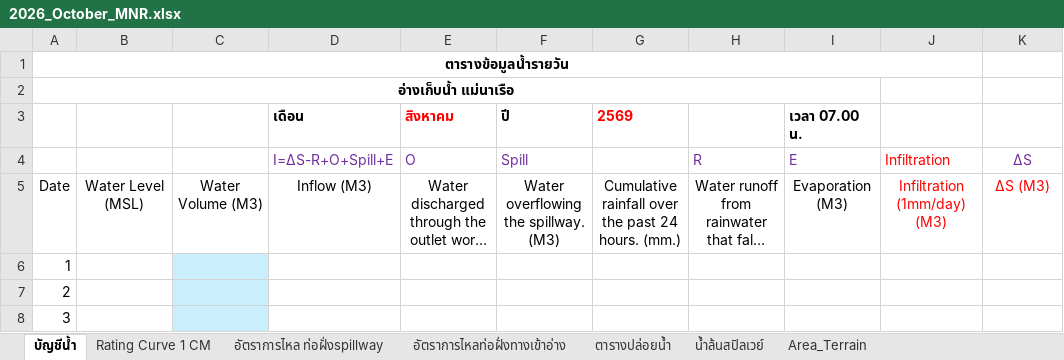
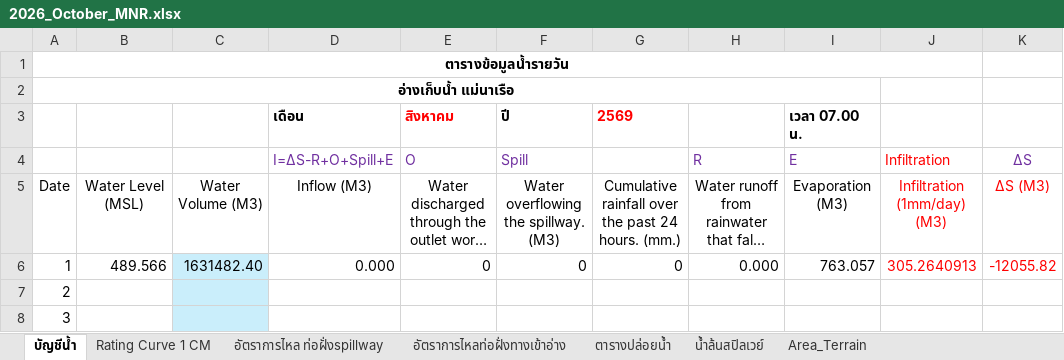
Before and after one commit to mpdox30/maenarua-water-web, an Excel workbook: 01_data/Reservoirs/inflow/2026/2026_October_MNR.xlsx, sheet บัญชีน้ำ, drawn as a sheet; only a part is shown; long unchanged cells end in …; values as stored, in another font and other column widths than the file's, no borders; conditional formats not drawn; the diff names each change by its address in the sheet, - before the commit and + after, or states it on an @@ line.

Commit message:
Auto-update: reservoir official file + shadow CSV + water_ledger.json Fri 10/02/2026 19:10:41.36

```diff
--- a/01_data/Reservoirs/inflow/2026/2026_October_MNR.xlsx (sheet บัญชีน้ำ)
+++ b/01_data/Reservoirs/inflow/2026/2026_October_MNR.xlsx (sheet บัญชีน้ำ)
-B6: (empty)
+B6: 489.566
-C6: (empty)
+C6: 1631482.40
-D6 (เดือน): (empty)
+D6 (เดือน): 0.000
-E6 (สิงหาคม): (empty)
+E6 (สิงหาคม): 0
-F6 (ปี): (empty)
+F6 (ปี): 0
-G6 (2569): (empty)
+G6 (2569): 0
-H6: (empty)
+H6: 0.000
-I6 (เวลา 07.00 น.): (empty)
+I6 (เวลา 07.00 น.): 763.057
-J6: (empty)
+J6: 305.2640913
-K6: (empty)
+K6: -12055.82
```
Also changed, not shown: charts or pictures, 2 other files.
